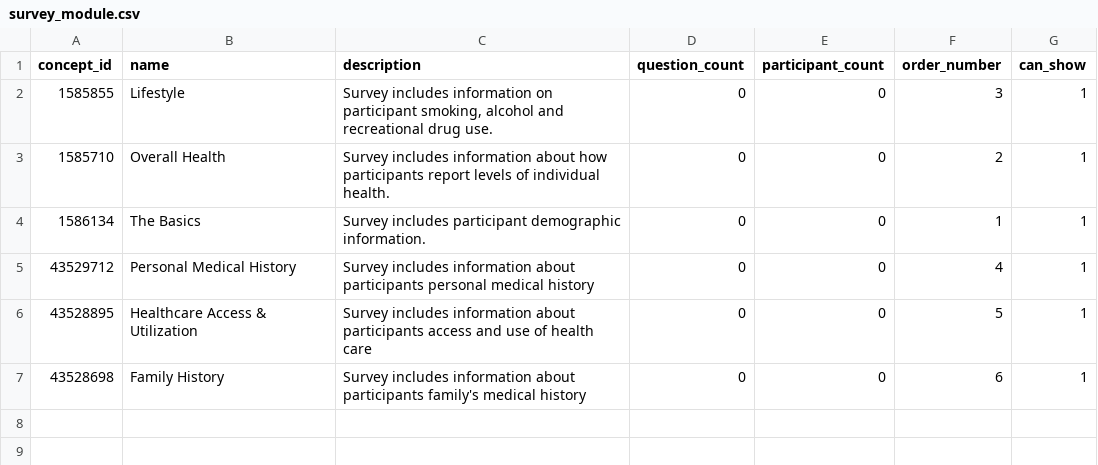
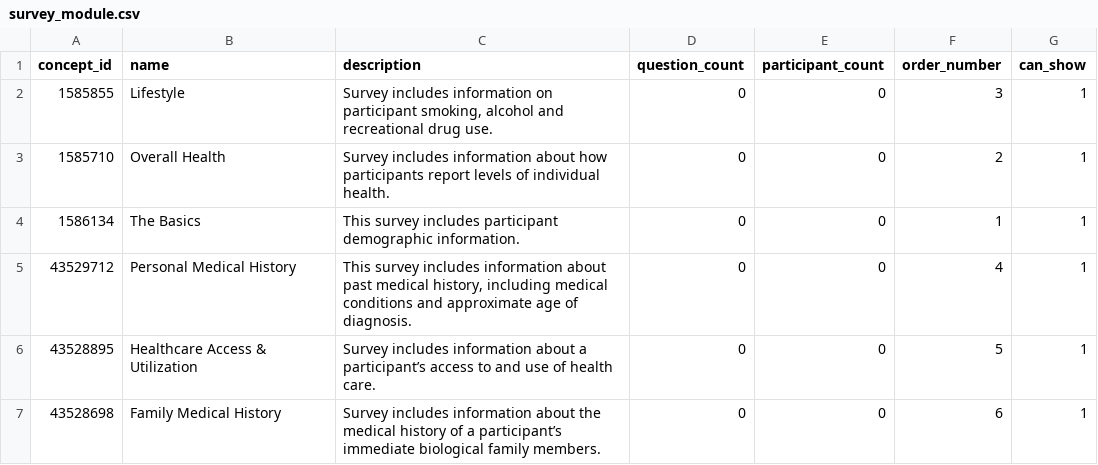
Before and after one commit to all-of-us/data-browser, a CSV file: public-api/db-cdr/generate-cdr/csv/survey_module.csv, drawn as a sheet.

Commit message:
[risk=no] [DB-827] language update on surveys (#456)
* language update on surveys

* adding space

* adding in DB-829 changes

```diff
--- a/public-api/db-cdr/generate-cdr/csv/survey_module.csv
+++ b/public-api/db-cdr/generate-cdr/csv/survey_module.csv
@@ -3,5 +3,5 @@
 1585710,"Overall Health","Survey includes information about how participants report levels of individual health.",0,0,2,1
-1586134,"The Basics","Survey includes participant demographic information.",0,0,1,1
-43529712,"Personal Medical History","Survey includes information about participants personal medical history",0,0,4,1
-43528895,"Healthcare Access & Utilization","Survey includes information about participants access and use of health care",0,0,5,1
-43528698,"Family History","Survey includes information about participants family's medical history",0,0,6,1
+1586134,"The Basics","This survey includes participant demographic information.",0,0,1,1
+43529712,"Personal Medical History","This survey includes information about past medical history, including medical conditions and approximate age of diagnosis.",0,0,4,1
+43528895,"Healthcare Access & Utilization","Survey includes information about a participant’s access to and use of health care.",0,0,5,1
+43528698,"Family Medical History","Survey includes information about the medical history of a participant’s immediate biological family members.",0,0,6,1
```
Also changed, not shown: 3 other files.
